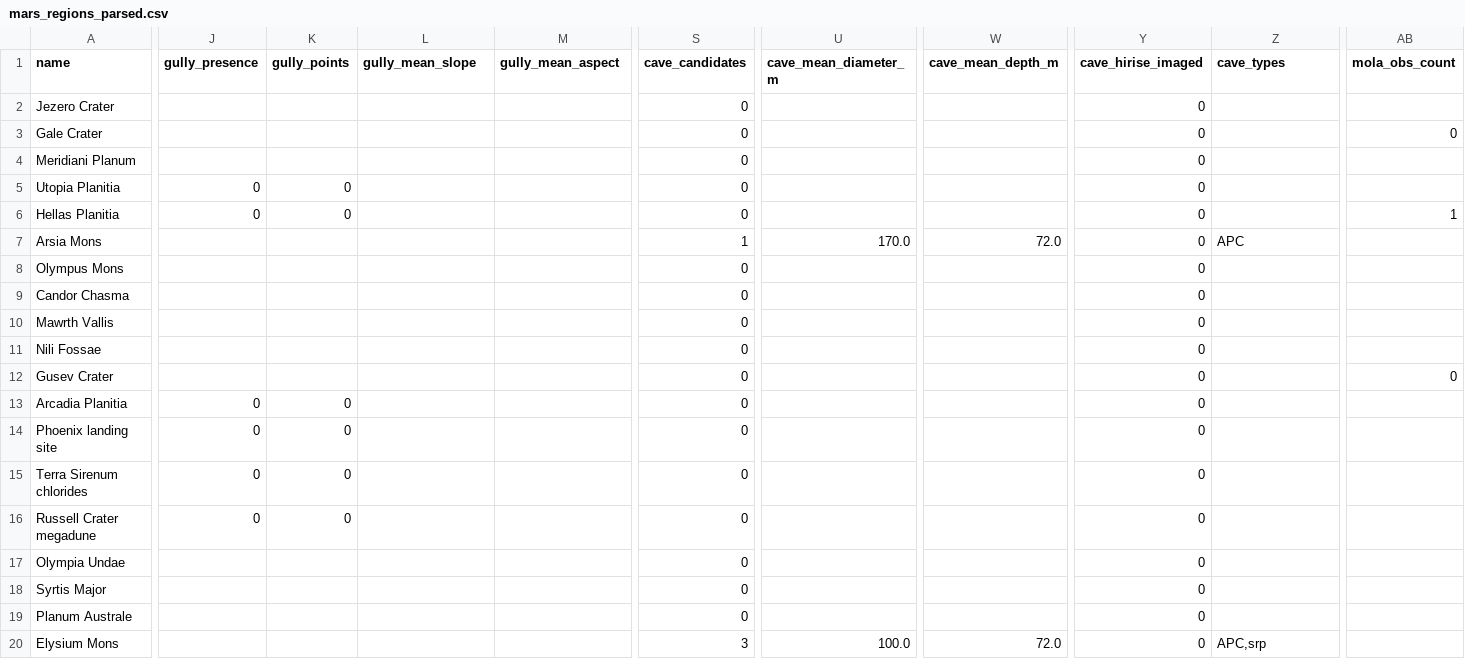
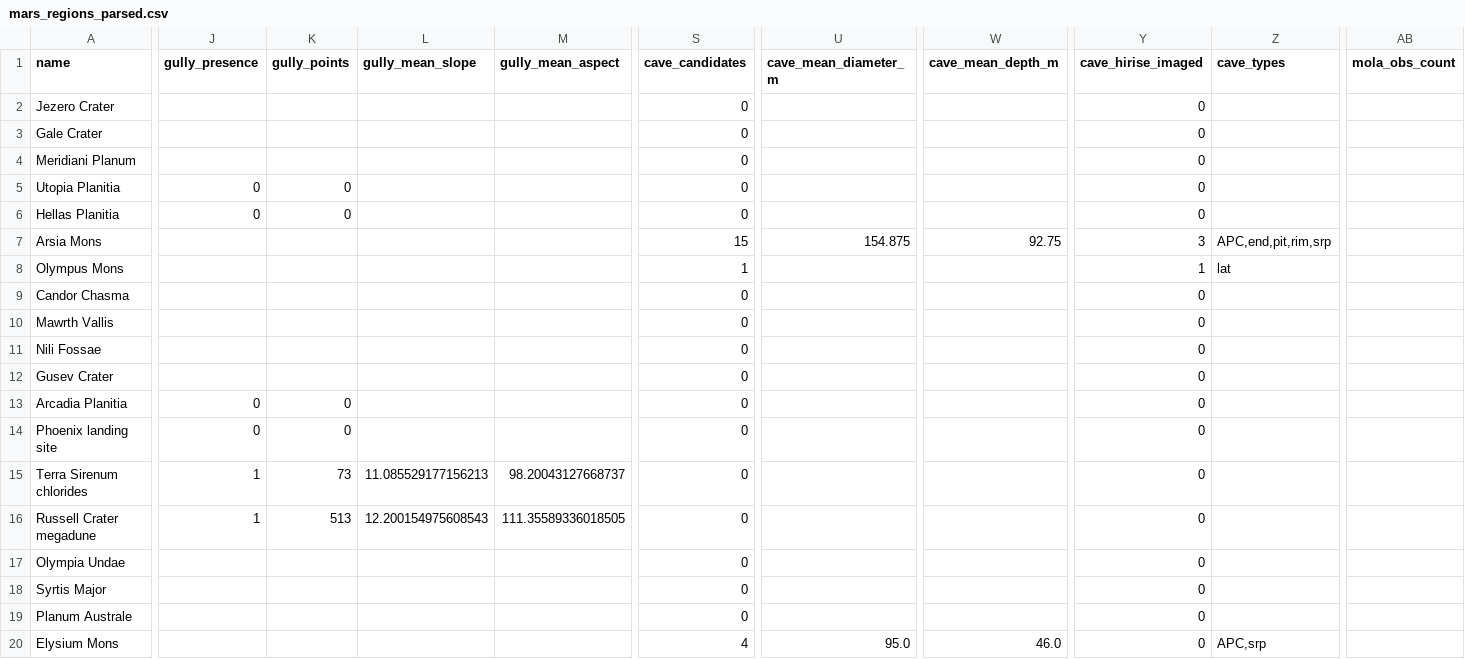
Before and after one commit to xvb8/CH4-SpaceApps, a CSV file: data/parsed/mars_regions_parsed.csv, drawn as a sheet; only a part is shown, gaps mark what is left out; the diff covers the shown part only; the diff names each change by its address in the sheet, - before the commit and + after, or states it on an @@ line.

```diff
--- a/data/parsed/mars_regions_parsed.csv
+++ b/data/parsed/mars_regions_parsed.csv
-AB3 (mola_obs_count): 0
+AB3 (mola_obs_count): (empty)
-AB6 (mola_obs_count): 1
+AB6 (mola_obs_count): (empty)
-S7 (cave_candidates): 1
+S7 (cave_candidates): 15
-U7 (cave_mean_diameter_m): 170.0
+U7 (cave_mean_diameter_m): 154.875
-W7 (cave_mean_depth_m): 72.0
+W7 (cave_mean_depth_m): 92.75
-Y7 (cave_hirise_imaged): 0
+Y7 (cave_hirise_imaged): 3
-Z7 (cave_types): APC
+Z7 (cave_types): APC,end,pit,rim,srp
-S8 (cave_candidates): 0
+S8 (cave_candidates): 1
-Y8 (cave_hirise_imaged): 0
+Y8 (cave_hirise_imaged): 1
-Z8 (cave_types): (empty)
+Z8 (cave_types): lat
-AB12 (mola_obs_count): 0
+AB12 (mola_obs_count): (empty)
-J15:J16 (gully_presence): 0
+J15:J16 (gully_presence): 1
-K15 (gully_points): 0
+K15 (gully_points): 73
-L15 (gully_mean_slope): (empty)
+L15 (gully_mean_slope): 11.085529177156213
-M15 (gully_mean_aspect): (empty)
+M15 (gully_mean_aspect): 98.20043127668737
-K16 (gully_points): 0
+K16 (gully_points): 513
-L16 (gully_mean_slope): (empty)
+L16 (gully_mean_slope): 12.200154975608543
-M16 (gully_mean_aspect): (empty)
+M16 (gully_mean_aspect): 111.35589336018505
-S20 (cave_candidates): 3
+S20 (cave_candidates): 4
-U20 (cave_mean_diameter_m): 100.0
+U20 (cave_mean_diameter_m): 95.0
-W20 (cave_mean_depth_m): 72.0
+W20 (cave_mean_depth_m): 46.0
```
Also changed, not shown: 11 edited cells elsewhere in this file, data/parsed/mars_regions_criteria.csv, 5 other files.
